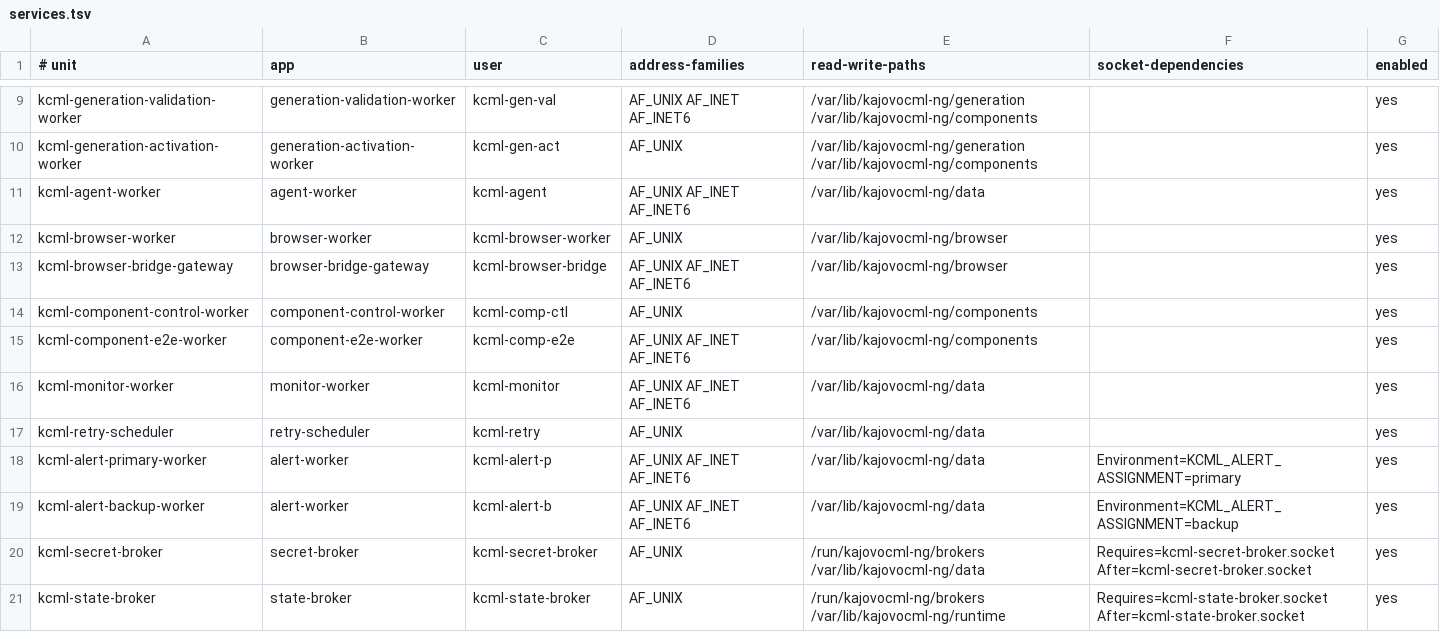
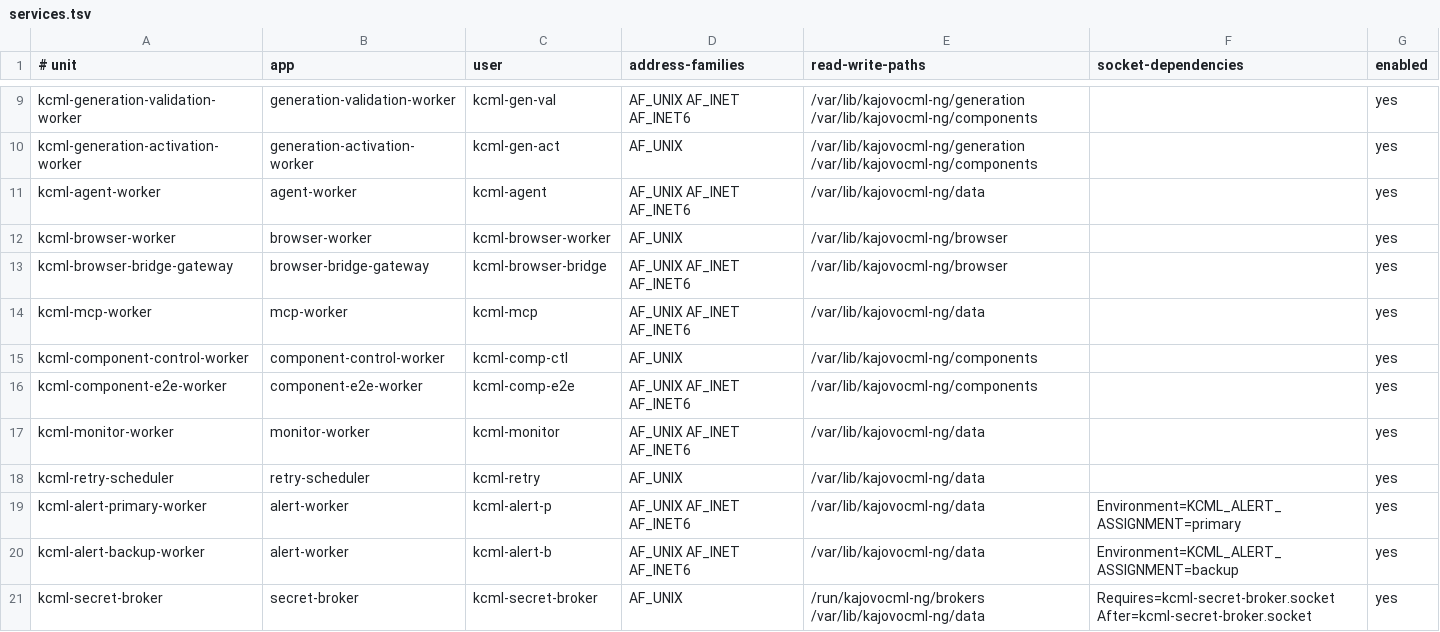
Before and after one commit to karelmartinek-a11y/kajovocml-ng, a TSV file: deploy/systemd/services.tsv, drawn as a sheet; only a part is shown, gaps mark what is left out; the shorter side is filled out with more unchanged rows.

```diff
--- a/deploy/systemd/services.tsv
+++ b/deploy/systemd/services.tsv
@@ -13,2 +13,3 @@ kcml-browser-worker|browser-worker|kcml-browser-worker|AF_UNIX|/var/lib/kajovocm
 kcml-browser-bridge-gateway|browser-bridge-gateway|kcml-browser-bridge|AF_UNIX AF_INET AF_INET6|/var/lib/kajovocml-ng/browser| |yes
+kcml-mcp-worker|mcp-worker|kcml-mcp|AF_UNIX AF_INET AF_INET6|/var/lib/kajovocml-ng/data| |yes
 kcml-component-control-worker|component-control-worker|kcml-comp-ctl|AF_UNIX|/var/lib/kajovocml-ng/components| |yes
```
Also changed, not shown: deploy/security/service-capabilities.tsv, 5 other files.
